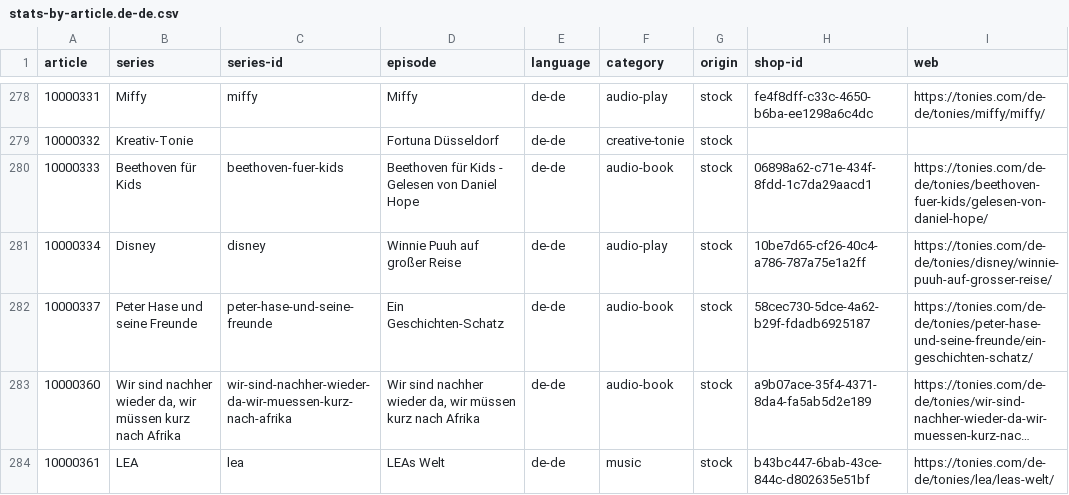
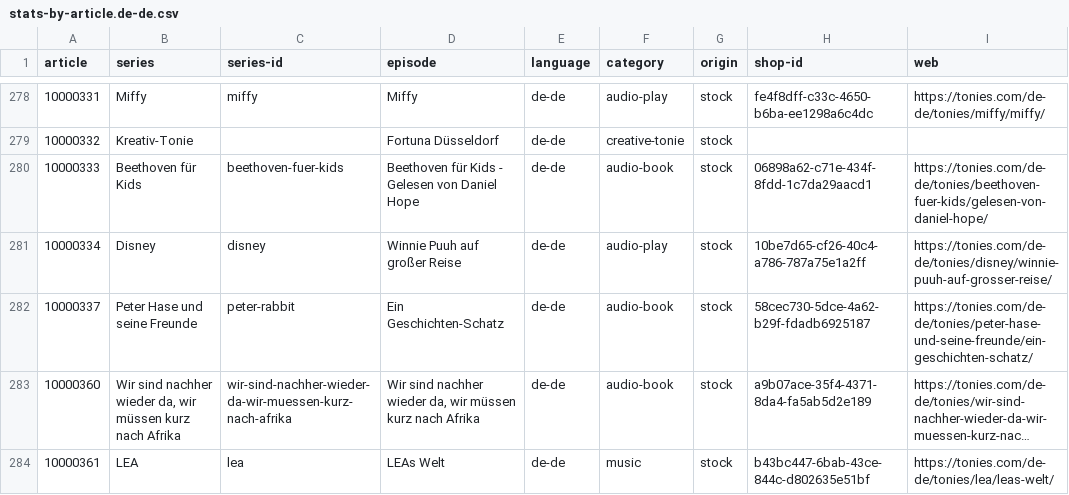
Before and after one commit to toniebox-reverse-engineering/tonies-json, a CSV file: stats/stats-by-article.de-de.csv, drawn as a sheet; only a part is shown, gaps mark what is left out; long unchanged cells end in …; the diff names each change by its address in the sheet, - before the commit and + after, or states it on an @@ line.

Commit message:
Auto-Update tonies.json, toniesV2.json and the stats

```diff
--- a/stats/stats-by-article.de-de.csv
+++ b/stats/stats-by-article.de-de.csv
-C282 (series-id): peter-hase-und-seine-freunde
+C282 (series-id): peter-rabbit
```
Also changed, not shown: stats/stats-by-article.csv, stats/stats-by-article.fr-fr.csv, 4 other files.
